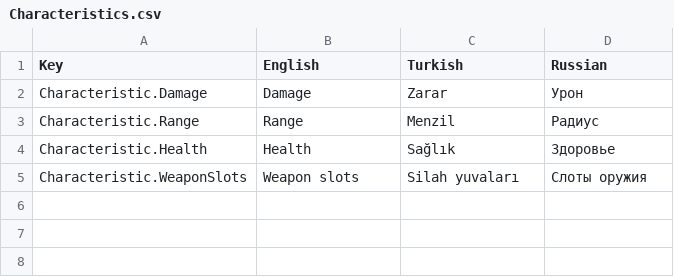
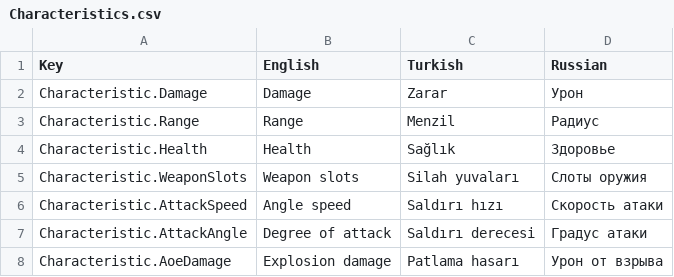
Before and after one commit to kakavlya/LastTrain, a CSV file: Assets/SimpleLocalization/Resources/Localization/Characteristics.csv, drawn as a sheet.

```diff
--- a/Assets/SimpleLocalization/Resources/Localization/Characteristics.csv
+++ b/Assets/SimpleLocalization/Resources/Localization/Characteristics.csv
@@ -5 +5,4 @@ Characteristic.Health,Health,Sağlık,Здоровье
 Characteristic.WeaponSlots,Weapon slots,Silah yuvaları,Слоты оружия
+Characteristic.AttackSpeed,Angle speed,Saldırı hızı,Скорость атаки
+Characteristic.AttackAngle,Degree of attack,Saldırı derecesi,Градус атаки
+Characteristic.AoeDamage,Explosion damage,Patlama hasarı,Урон от взрыва
```
Also changed, not shown: 32 other files.
